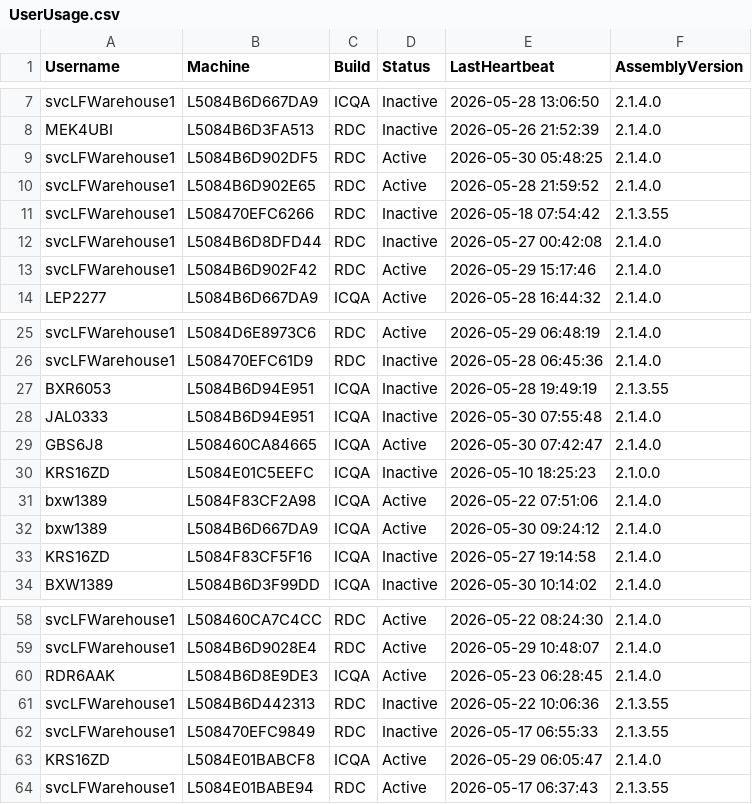
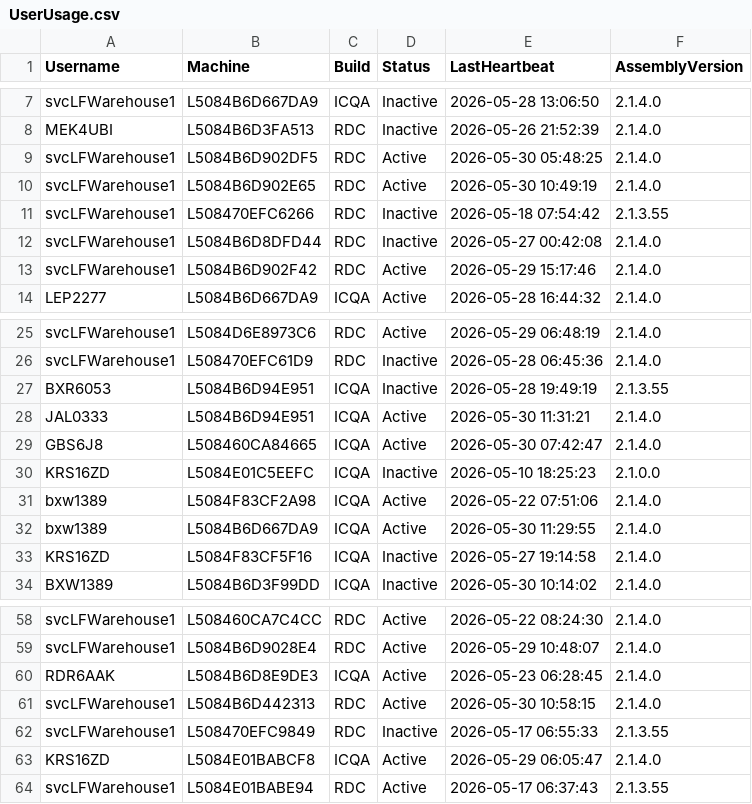
Before and after one commit to ixservices-bit/ixservices.github.io, a CSV file: data/UserUsage.csv, drawn as a sheet; only a part is shown, gaps mark what is left out.

```diff
--- a/data/UserUsage.csv
+++ b/data/UserUsage.csv
@@ -9,3 +9,3 @@ MEK4UBI,L5084B6D3FA513,RDC,Inactive,2026-05-26 21:52:39,2.1.4.0
 svcLFWarehouse1,L5084B6D902DF5,RDC,Active,2026-05-30 05:48:25,2.1.4.0
-svcLFWarehouse1,L5084B6D902E65,RDC,Active,2026-05-28 21:59:52,2.1.4.0
+svcLFWarehouse1,L5084B6D902E65,RDC,Active,2026-05-30 10:49:19,2.1.4.0
 svcLFWarehouse1,L508470EFC6266,RDC,Inactive,2026-05-18 07:54:42,2.1.3.55
@@ -27,3 +27,3 @@ svcLFWarehouse1,L508470EFC61D9,RDC,Inactive,2026-05-28 06:45:36,2.1.4.0
 BXR6053,L5084B6D94E951,ICQA,Inactive,2026-05-28 19:49:19,2.1.3.55
-JAL0333,L5084B6D94E951,ICQA,Inactive,2026-05-30 07:55:48,2.1.4.0
+JAL0333,L5084B6D94E951,ICQA,Active,2026-05-30 11:31:21,2.1.4.0
 GBS6J8,L508460CA84665,ICQA,Active,2026-05-30 07:42:47,2.1.4.0
@@ -31,3 +31,3 @@ KRS16ZD,L5084E01C5EEFC,ICQA,Inactive,2026-05-10 18:25:23,2.1.0.0
 bxw1389,L5084F83CF2A98,ICQA,Active,2026-05-22 07:51:06,2.1.4.0
-bxw1389,L5084B6D667DA9,ICQA,Active,2026-05-30 09:24:12,2.1.4.0
+bxw1389,L5084B6D667DA9,ICQA,Active,2026-05-30 11:29:55,2.1.4.0
 KRS16ZD,L5084F83CF5F16,ICQA,Inactive,2026-05-27 19:14:58,2.1.4.0
@@ -60,3 +60,3 @@ svcLFWarehouse1,L5084B6D9028E4,RDC,Active,2026-05-29 10:48:07,2.1.4.0
 RDR6AAK,L5084B6D8E9DE3,ICQA,Active,2026-05-23 06:28:45,2.1.4.0
-svcLFWarehouse1,L5084B6D442313,RDC,Inactive,2026-05-22 10:06:36,2.1.3.55
+svcLFWarehouse1,L5084B6D442313,RDC,Active,2026-05-30 10:58:15,2.1.4.0
 svcLFWarehouse1,L508470EFC9849,RDC,Inactive,2026-05-17 06:55:33,2.1.3.55
```
Also changed, not shown: data/FeatureUsage.csv, data/QuickLinkUsage.csv, 1 other file.
